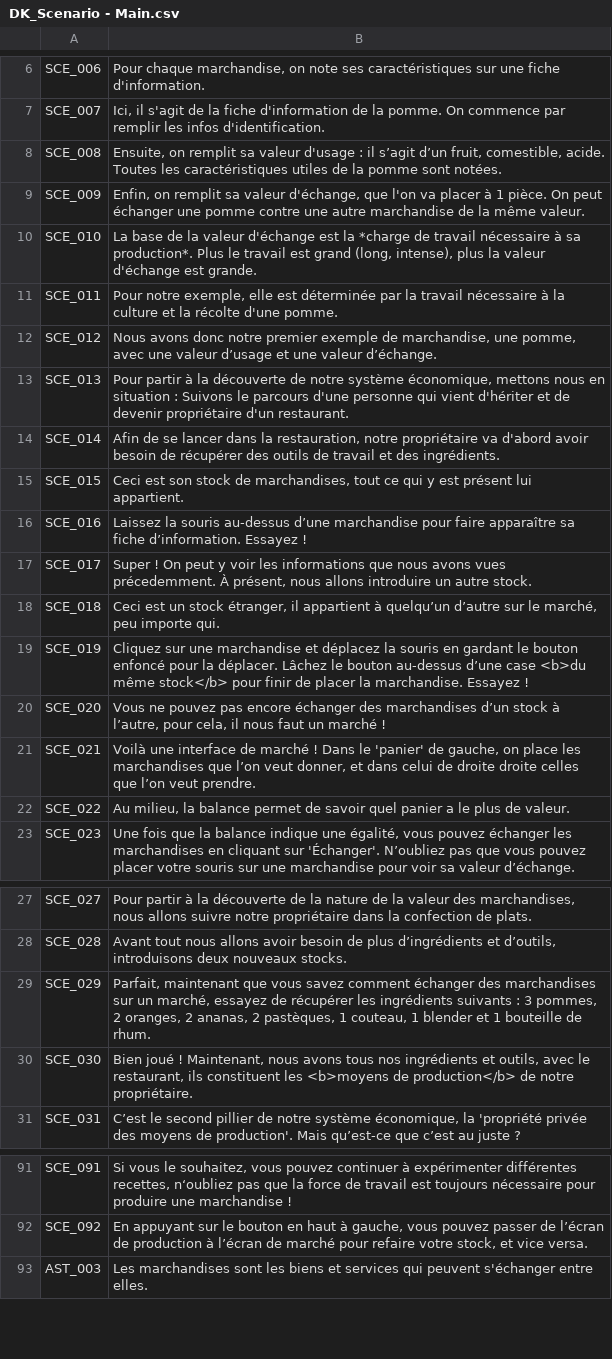
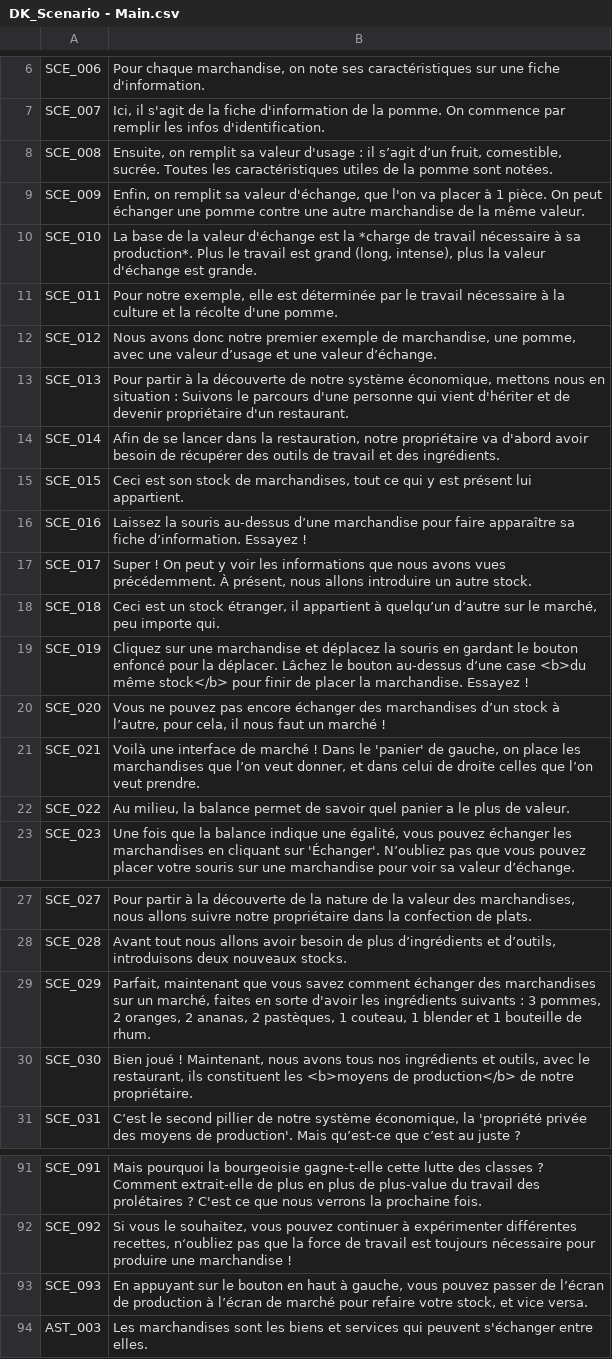
Before and after one commit to Cramena/DasKapital, a CSV file: DasKapital/Assets/Resources/DK_Scenario - Main.csv, drawn as a sheet; only a part is shown, gaps mark what is left out; the diff covers the shown part only; the diff names each change by its address in the sheet, - before the commit and + after, or states it on an @@ line.

Commit message:
+double click, +commodities switch, various fixes:
Fixed typos, switch button & produce & durable exchange, !infopanel timer reset + hide on mouse up & down

```diff
--- a/DasKapital/Assets/Resources/DK_Scenario - Main.csv
+++ b/DasKapital/Assets/Resources/DK_Scenario - Main.csv
-B8: …fruit, comestible, acide. Toutes les…
+B8: …fruit, comestible, sucrée. Toutes les…
-B11: …déterminée par la travail nécessaire…
+B11: …déterminée par le travail nécessaire…
-B17: …avons vues précedemment. À présent,…
+B17: …avons vues précédemment. À présent,…
-B21: …de droite droite celles que…
+B21: …de droite celles que…
-B29: …un marché, essayez de récupérer les ingrédients…
+B29: …un marché, faites en sorte d'avoir les ingrédients…
-B91: Si vous le souhaitez, vous pouvez continuer à expérimenter différentes recettes, n‘oubliez pas que la force de travail est toujours nécessaire pour produire une marchandise !
+B91: Mais pourquoi la bourgeoisie gagne-t-elle cette lutte des classes ? Comment extrait-elle de plus en plus de plus-value du travail des prolétaires ? C'est ce que nous verrons la prochaine fois.
-B92: En appuyant sur le bouton en haut à gauche, vous pouvez passer de l’écran de production à l’écran de marché pour refaire votre stock, et vice versa.
+B92: Si vous le souhaitez, vous pouvez continuer à expérimenter différentes recettes, n‘oubliez pas que la force de travail est toujours nécessaire pour produire une marchandise !
+row 93: SCE_093 | En appuyant sur le bouton en haut à gauche, vous pouvez passer de l’écran de production à l’écran de marché pour refaire votre stock, et vice versa.
```
Also changed, not shown: 28 edited cells elsewhere in this file, 21 other files.
